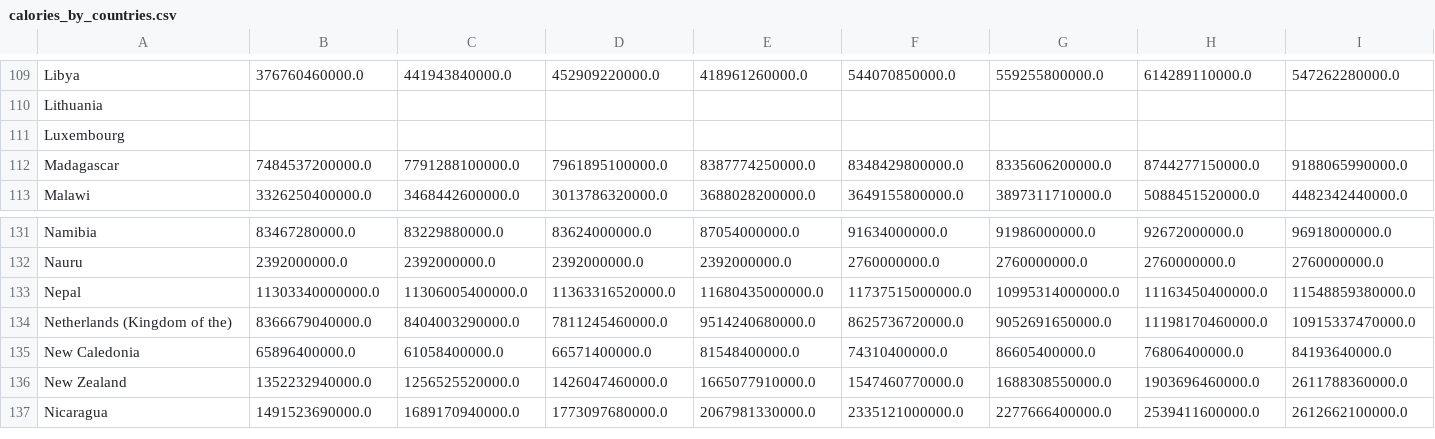
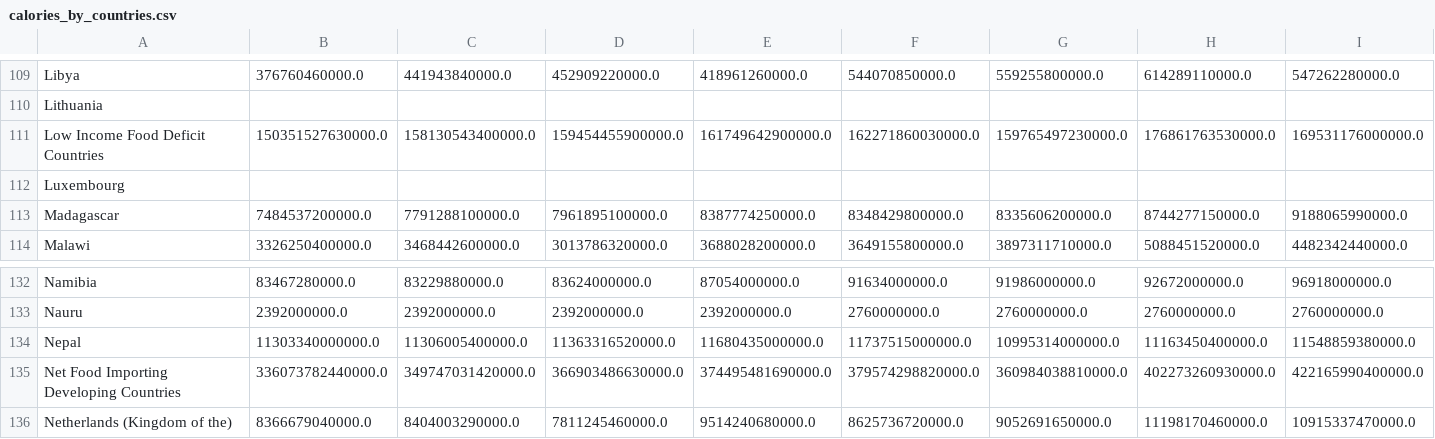
Before and after one commit to allfed/Historical-Food-Shocks, a CSV file: results/calories_by_countries.csv, drawn as a sheet; only a part is shown, gaps mark what is left out; the shorter side is filled out with more unchanged rows; rows hold the shown columns only; the diff names each change by its address in the sheet, - before the commit and + after, or states it on an @@ line.

```diff
--- a/results/calories_by_countries.csv
+++ b/results/calories_by_countries.csv
+row 111: Low Income Food Deficit Countries | 150351527630000.0 | 158130543400000.0 | 159454455900000.0 | 161749642900000.0 | 162271860030000.0 | 159765497230000.0 | 176861763530000.0 | 169531176000000.0
+row 135: Net Food Importing Developing Countries | 336073782440000.0 | 349747031420000.0 | 366903486630000.0 | 374495481690000.0 | 379574298820000.0 | 360984038810000.0 | 402273260930000.0 | 422165990400000.0
```
Also changed, not shown: results/calories_by_groups_of_countries.csv, results/largest_crop_shock_by_country.csv, 17 other files.
